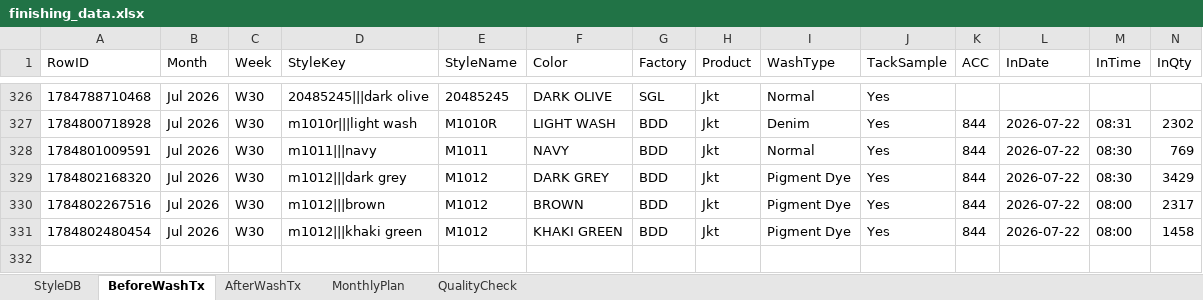
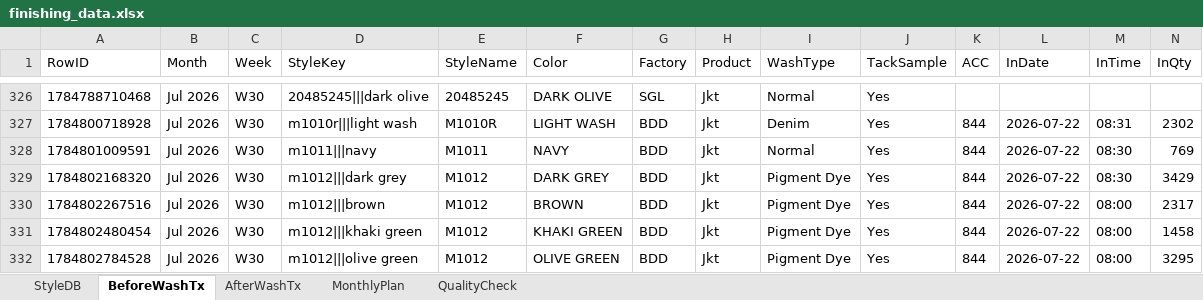
Before and after one commit to Ashen0923/finishing-tracker, an Excel workbook: finishing_data.xlsx, sheet BeforeWashTx, drawn as a sheet; only a part is shown, gaps mark what is left out; values as stored, in another font and other column widths than the file's, no borders; rows hold the shown columns only; the diff names each change by its address in the sheet, - before the commit and + after, or states it on an @@ line.

Commit message:
Update 2026-07-23T10:33:14.067Z

```diff
--- a/finishing_data.xlsx (sheet BeforeWashTx)
+++ b/finishing_data.xlsx (sheet BeforeWashTx)
+row 332: 1784802784528 | Jul 2026 | W30 | m1012|||olive green | M1012 | OLIVE GREEN | BDD | Jkt | Pigment Dye | Yes | 844 | 2026-07-22 | 08:00 | 3295
```
Also changed, not shown: sheet StyleDB.
